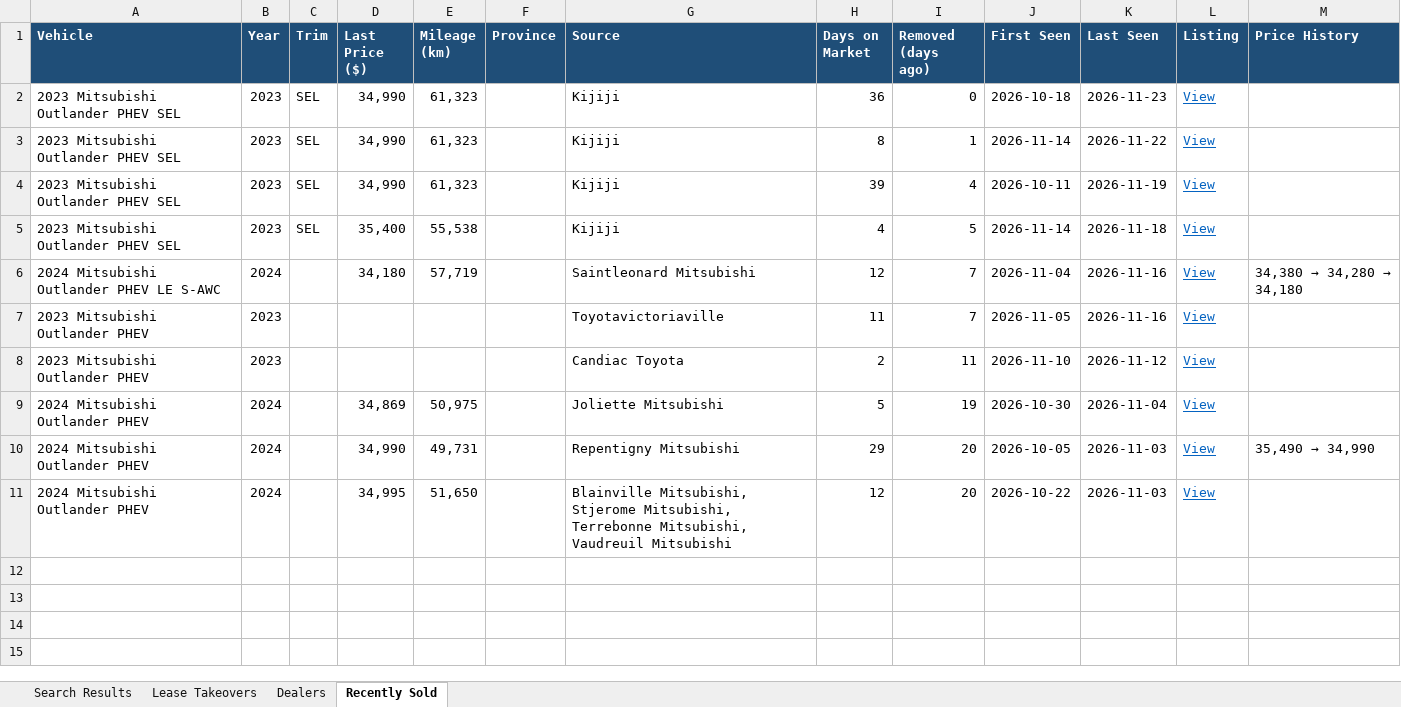
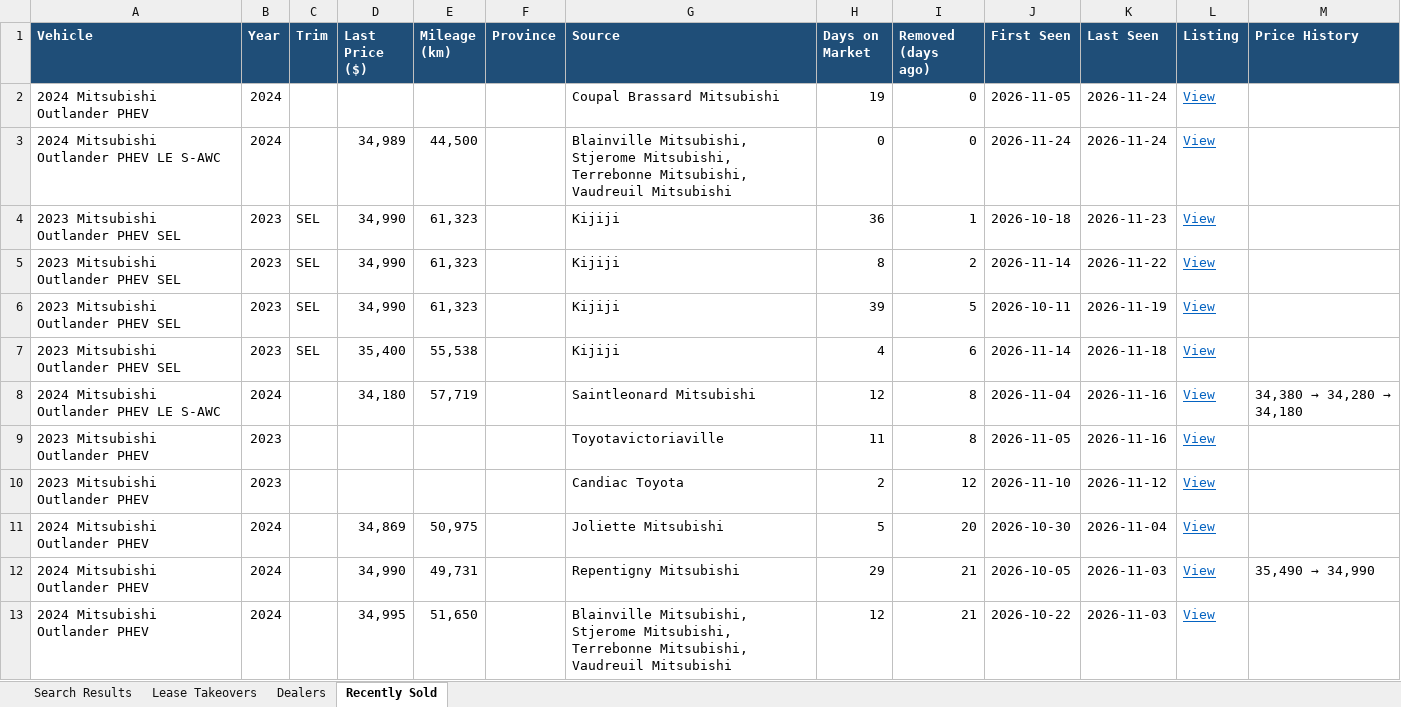
Before and after one commit to mdnaseershah/vehicle-search-automation, an Excel workbook: outlander_phev_search_results.xlsx, sheet Recently Sold, drawn as a sheet; values as stored, in another font and other column widths than the file's, no borders; addresses are those after the commit; the diff names each change by its address in the sheet, - before the commit and + after, or states it on an @@ line.

```diff
--- a/outlander_phev_search_results.xlsx (sheet Recently Sold)
+++ b/outlander_phev_search_results.xlsx (sheet Recently Sold)
+row 2: 2024 Mitsubishi Outlander PHEV | 2024 |  |  |  |  | Coupal Brassard Mitsubishi | 19 | 0 | 2026-11-05 | 2026-11-24 | View
+row 3: 2024 Mitsubishi Outlander PHEV LE S-AWC | 2024 |  | 34,989 | 44,500 |  | Blainville Mitsubishi, Stjerome Mitsubishi, Terrebonne Mitsubishi, Vaudreuil Mitsubishi | 0 | 0 | 2026-11-24 | 2026-11-24 | View
-I4 (Removed (days ago)): 0
+I4 (Removed (days ago)): 1
-I5 (Removed (days ago)): 1
+I5 (Removed (days ago)): 2
-I6 (Removed (days ago)): 4
+I6 (Removed (days ago)): 5
-I7 (Removed (days ago)): 5
+I7 (Removed (days ago)): 6
-I8:I9 (Removed (days ago)): 7
+I8:I9 (Removed (days ago)): 8
-I10 (Removed (days ago)): 11
+I10 (Removed (days ago)): 12
-I11 (Removed (days ago)): 19
+I11 (Removed (days ago)): 20
-I12:I13 (Removed (days ago)): 20
+I12:I13 (Removed (days ago)): 21
```
Also changed, not shown: sheet Search Results, 3 other files.
